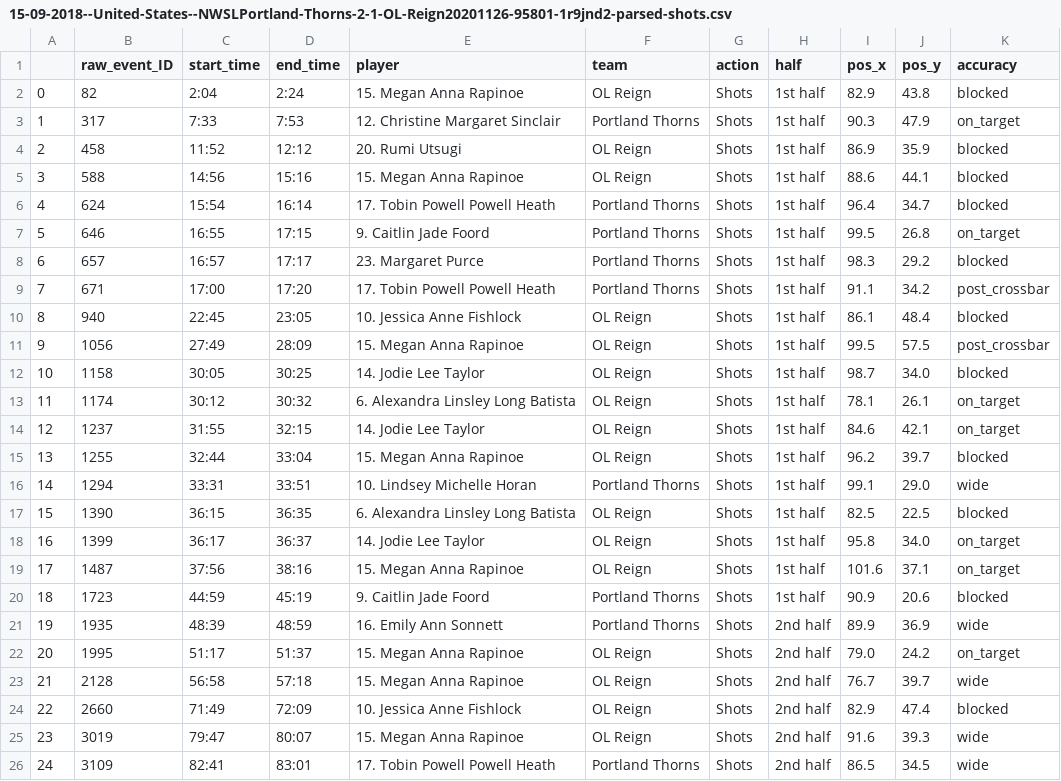
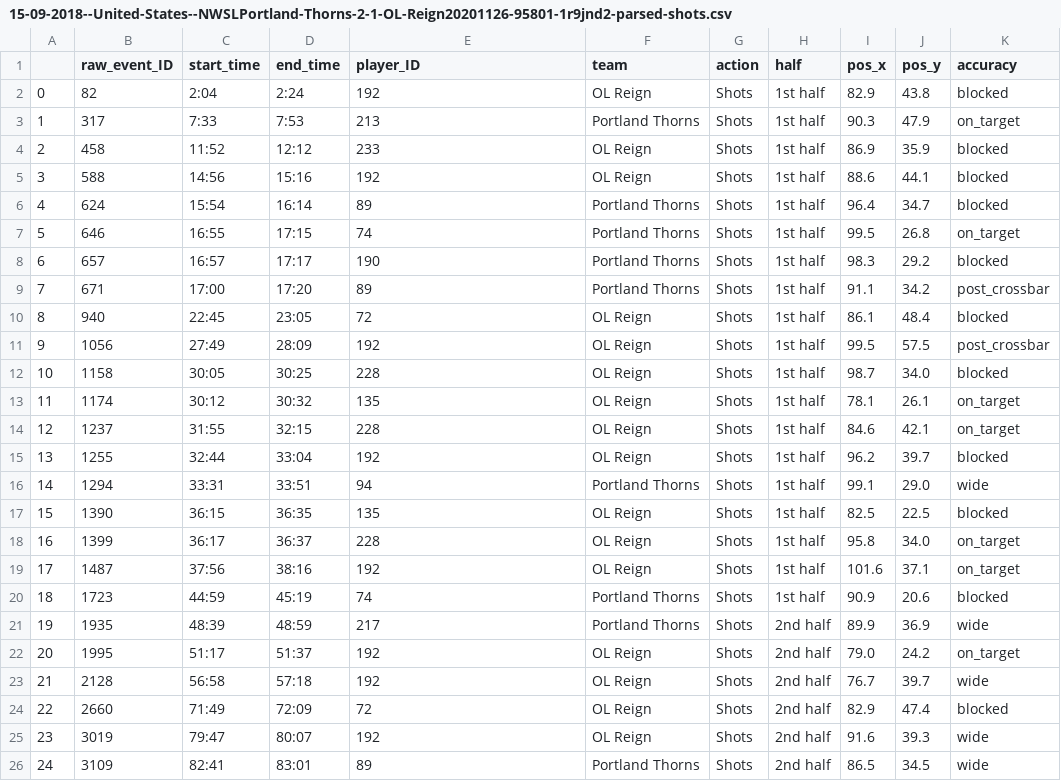
Before and after one commit to ashnaguliani/instat-parser, a CSV file: 15-09-2018--United-States--NWSLPortland-Thorns-2-1-OL-Reign20201126-95801-1r9jnd2-parsed-shots.csv, drawn as a sheet.

Commit message:
added players table & player_ID mapping within each DF

```diff
--- a/15-09-2018--United-States--NWSLPortland-Thorns-2-1-OL-Reign20201126-95801-1r9jnd2-parsed-shots.csv
+++ b/15-09-2018--United-States--NWSLPortland-Thorns-2-1-OL-Reign20201126-95801-1r9jnd2-parsed-shots.csv
@@ -1,26 +1,26 @@
-,raw_event_ID,start_time,end_time,player,team,action,half,pos_x,pos_y,accuracy
-0,82,2:04,2:24,15. Megan Anna Rapinoe,OL Reign,Shots,1st half,82.9,43.8,blocked
-1,317,7:33,7:53,12. Christine Margaret Sinclair,Portland Thorns,Shots,1st half,90.3,47.9,on_target
-2,458,11:52,12:12,20. Rumi Utsugi,OL Reign,Shots,1st half,86.9,35.9,blocked
-3,588,14:56,15:16,15. Megan Anna Rapinoe,OL Reign,Shots,1st half,88.6,44.1,blocked
-4,624,15:54,16:14,17. Tobin Powell Powell Heath,Portland Thorns,Shots,1st half,96.4,34.7,blocked
-5,646,16:55,17:15,9. Caitlin Jade Foord,Portland Thorns,Shots,1st half,99.5,26.8,on_target
-6,657,16:57,17:17,23. Margaret Purce,Portland Thorns,Shots,1st half,98.3,29.2,blocked
-7,671,17:00,17:20,17. Tobin Powell Powell Heath,Portland Thorns,Shots,1st half,91.1,34.2,post_crossbar
-8,940,22:45,23:05,10. Jessica Anne Fishlock,OL Reign,Shots,1st half,86.1,48.4,blocked
-9,1056,27:49,28:09,15. Megan Anna Rapinoe,OL Reign,Shots,1st half,99.5,57.5,post_crossbar
-10,1158,30:05,30:25,14. Jodie Lee Taylor,OL Reign,Shots,1st half,98.7,34.0,blocked
-11,1174,30:12,30:32,6. Alexandra Linsley Long Batista,OL Reign,Shots,1st half,78.1,26.1,on_target
-12,1237,31:55,32:15,14. Jodie Lee Taylor,OL Reign,Shots,1st half,84.6,42.1,on_target
-13,1255,32:44,33:04,15. Megan Anna Rapinoe,OL Reign,Shots,1st half,96.2,39.7,blocked
-14,1294,33:31,33:51,10. Lindsey Michelle Horan,Portland Thorns,Shots,1st half,99.1,29.0,wide
-15,1390,36:15,36:35,6. Alexandra Linsley Long Batista,OL Reign,Shots,1st half,82.5,22.5,blocked
-16,1399,36:17,36:37,14. Jodie Lee Taylor,OL Reign,Shots,1st half,95.8,34.0,on_target
-17,1487,37:56,38:16,15. Megan Anna Rapinoe,OL Reign,Shots,1st half,101.6,37.1,on_target
-18,1723,44:59,45:19,9. Caitlin Jade Foord,Portland Thorns,Shots,1st half,90.9,20.6,blocked
-19,1935,48:39,48:59,16. Emily Ann Sonnett,Portland Thorns,Shots,2nd half,89.9,36.9,wide
-20,1995,51:17,51:37,15. Megan Anna Rapinoe,OL Reign,Shots,2nd half,79.0,24.2,on_target
-21,2128,56:58,57:18,15. Megan Anna Rapinoe,OL Reign,Shots,2nd half,76.7,39.7,wide
-22,2660,71:49,72:09,10. Jessica Anne Fishlock,OL Reign,Shots,2nd half,82.9,47.4,blocked
-23,3019,79:47,80:07,15. Megan Anna Rapinoe,OL Reign,Shots,2nd half,91.6,39.3,wide
-24,3109,82:41,83:01,17. Tobin Powell Powell Heath,Portland Thorns,Shots,2nd half,86.5,34.5,wide
+,raw_event_ID,start_time,end_time,player_ID,team,action,half,pos_x,pos_y,accuracy
+0,82,2:04,2:24,192,OL Reign,Shots,1st half,82.9,43.8,blocked
+1,317,7:33,7:53,213,Portland Thorns,Shots,1st half,90.3,47.9,on_target
+2,458,11:52,12:12,233,OL Reign,Shots,1st half,86.9,35.9,blocked
+3,588,14:56,15:16,192,OL Reign,Shots,1st half,88.6,44.1,blocked
+4,624,15:54,16:14,89,Portland Thorns,Shots,1st half,96.4,34.7,blocked
+5,646,16:55,17:15,74,Portland Thorns,Shots,1st half,99.5,26.8,on_target
+6,657,16:57,17:17,190,Portland Thorns,Shots,1st half,98.3,29.2,blocked
+7,671,17:00,17:20,89,Portland Thorns,Shots,1st half,91.1,34.2,post_crossbar
+8,940,22:45,23:05,72,OL Reign,Shots,1st half,86.1,48.4,blocked
+9,1056,27:49,28:09,192,OL Reign,Shots,1st half,99.5,57.5,post_crossbar
+10,1158,30:05,30:25,228,OL Reign,Shots,1st half,98.7,34.0,blocked
+11,1174,30:12,30:32,135,OL Reign,Shots,1st half,78.1,26.1,on_target
+12,1237,31:55,32:15,228,OL Reign,Shots,1st half,84.6,42.1,on_target
+13,1255,32:44,33:04,192,OL Reign,Shots,1st half,96.2,39.7,blocked
+14,1294,33:31,33:51,94,Portland Thorns,Shots,1st half,99.1,29.0,wide
+15,1390,36:15,36:35,135,OL Reign,Shots,1st half,82.5,22.5,blocked
+16,1399,36:17,36:37,228,OL Reign,Shots,1st half,95.8,34.0,on_target
+17,1487,37:56,38:16,192,OL Reign,Shots,1st half,101.6,37.1,on_target
+18,1723,44:59,45:19,74,Portland Thorns,Shots,1st half,90.9,20.6,blocked
+19,1935,48:39,48:59,217,Portland Thorns,Shots,2nd half,89.9,36.9,wide
+20,1995,51:17,51:37,192,OL Reign,Shots,2nd half,79.0,24.2,on_target
+21,2128,56:58,57:18,192,OL Reign,Shots,2nd half,76.7,39.7,wide
+22,2660,71:49,72:09,72,OL Reign,Shots,2nd half,82.9,47.4,blocked
+23,3019,79:47,80:07,192,OL Reign,Shots,2nd half,91.6,39.3,wide
+24,3109,82:41,83:01,89,Portland Thorns,Shots,2nd half,86.5,34.5,wide
```
Also changed, not shown: 15-09-2018--United-States--NWSLPortland-Thorns-2-1-OL-Reign20201126-95801-1r9jnd2-parsed-goals.csv, 9 other files.
